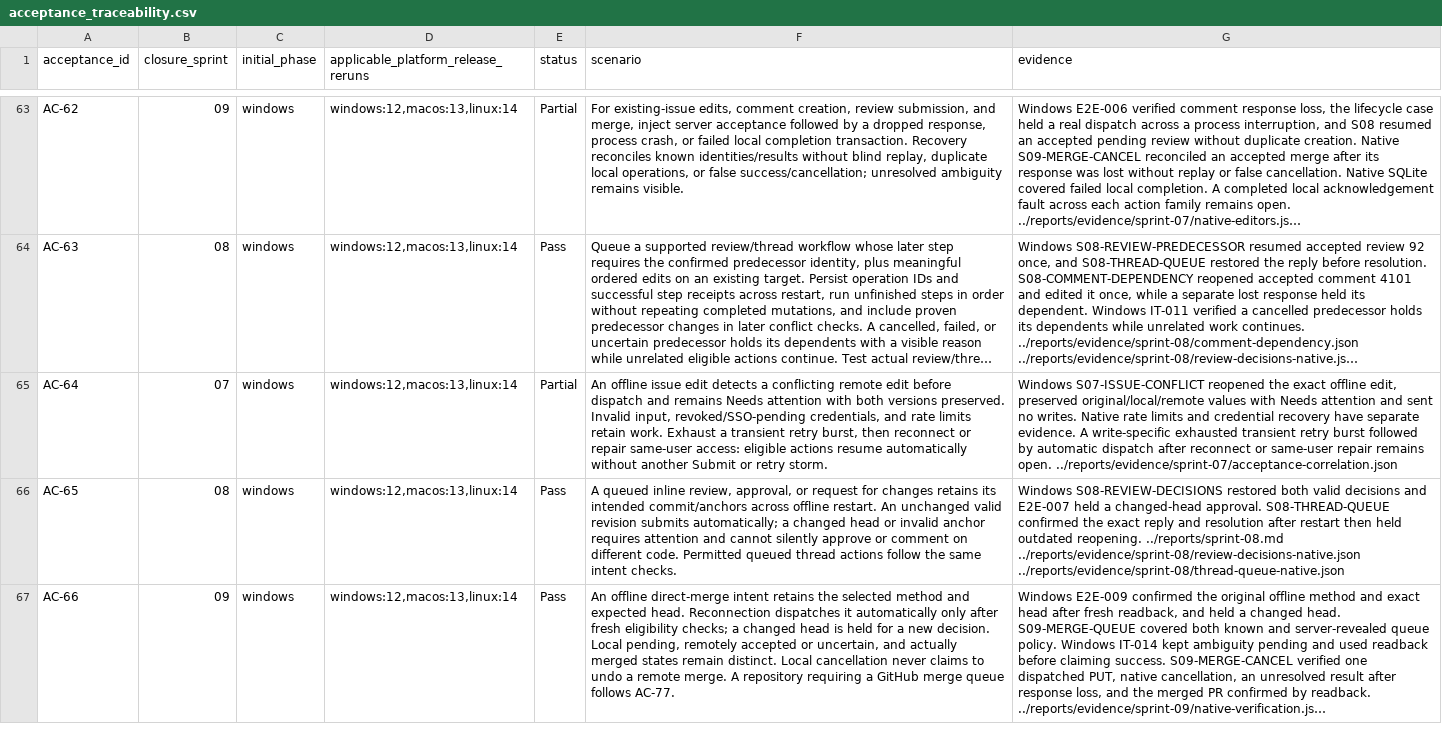
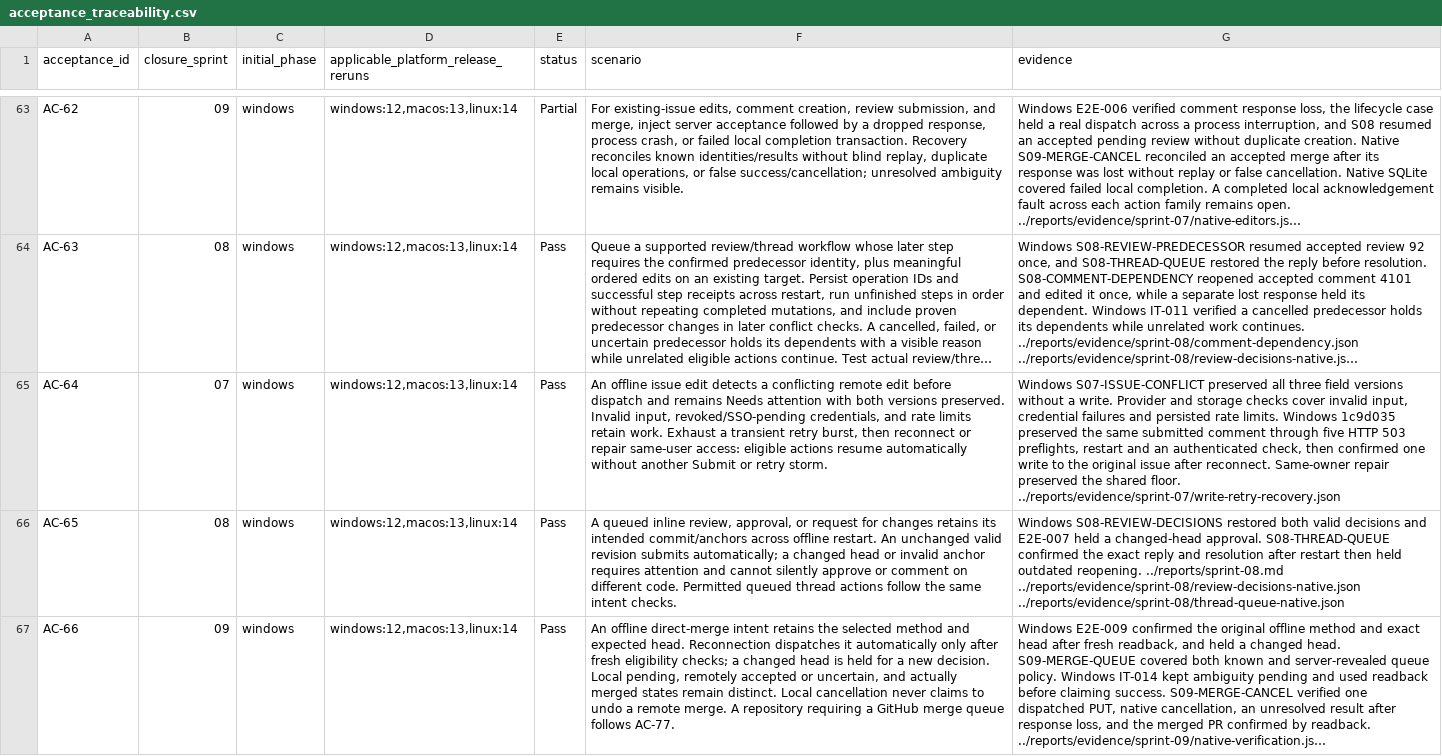
Before and after one commit to joshmarkovic/threadline, a CSV file: docs/spec/acceptance_traceability.csv, drawn as a sheet; only a part is shown, gaps mark what is left out; long unchanged cells end in …; the diff names each change by its address in the sheet, - before the commit and + after, or states it on an @@ line.

```diff
--- a/docs/spec/acceptance_traceability.csv
+++ b/docs/spec/acceptance_traceability.csv
-E65 (status): Partial
+E65 (status): Pass
-G65 (evidence): Windows S07-ISSUE-CONFLICT reopened the exact offline edit, preserved original/local/remote values with Needs attention and sent no writes. Native rate limits and credential recovery have separate evidence. A write-specific exhausted transient retry burst followed by automatic dispatch after reconnect or same-user repair remains open. ../reports/evidence/sprint-07/acceptance-correlation.json
+G65 (evidence): Windows S07-ISSUE-CONFLICT preserved all three field versions without a write. Provider and storage checks cover invalid input, credential failures and persisted rate limits. Windows 1c9d035 preserved the same submitted comment through five HTTP 503 preflights, restart and an authenticated check, then confirmed one write to the original issue after reconnect. Same-owner repair preserved the shared floor. ../reports/evidence/sprint-07/write-retry-recovery.json
```
Also changed, not shown: docs/spec/acceptance_platform_traceability.csv, 3 other files.
